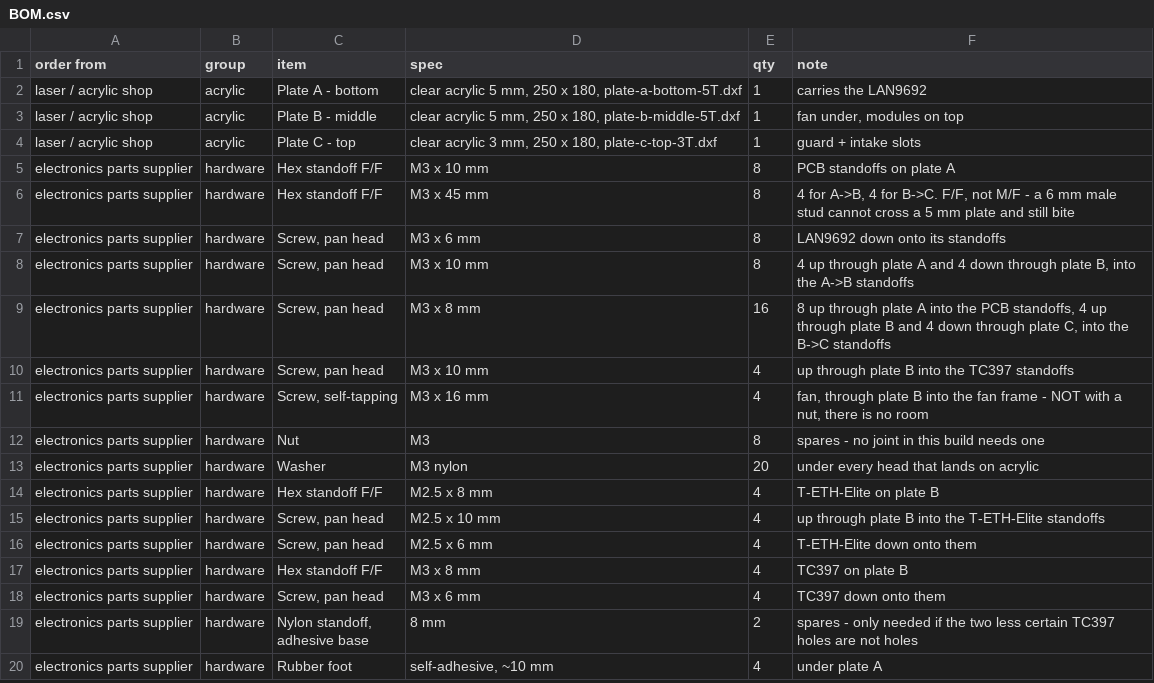
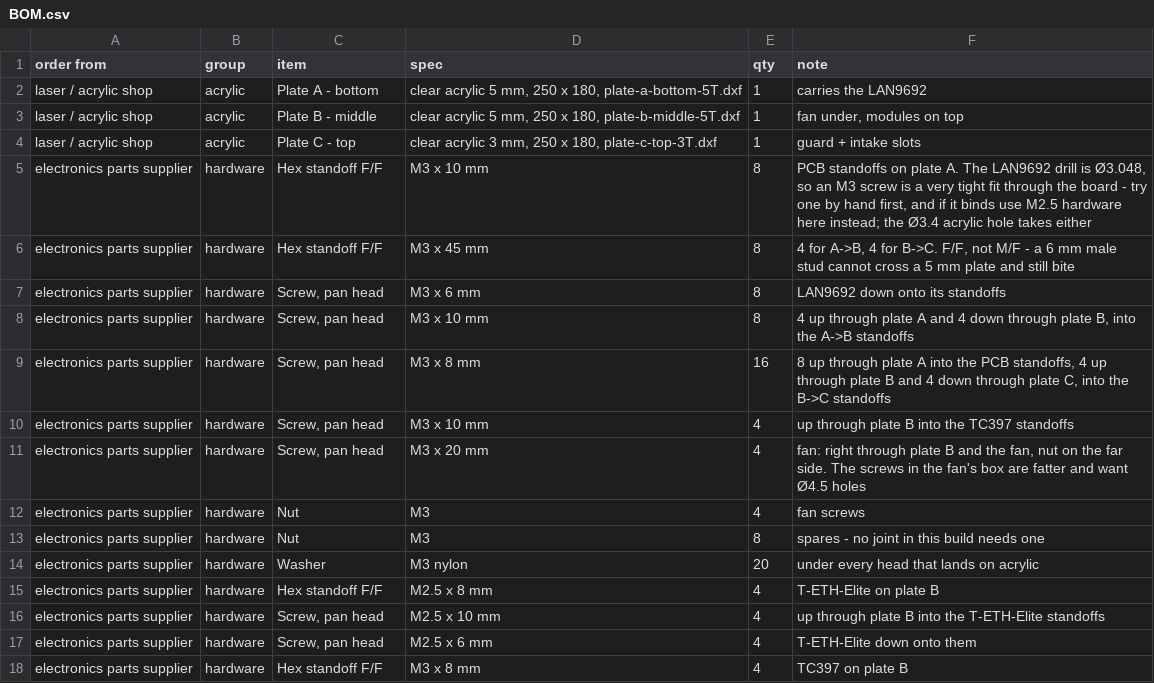
Before and after one commit to hwkim3330/stl-model, a CSV file: acrylic-frame/BOM.csv, drawn as a sheet; only a part is shown; the shorter side is filled out with more unchanged rows.

Commit message:
Fix the plate B bug the review found, verify geometry, add engraving
The DIRECT_MOUNT branch never made it into plate_middle - a string replacement
failed silently - so plate B was still being cut with the old 45 mm deck slots
while the code, the 3D assembly and the docs all said board mounts. The count
check passed because eight leftover slots and eight intended mounts are both
eight. The reviewer who spotted this was right.

review.py now matches every intended cut against the DXF by POSITION and SIZE,
and reports strays, so that class of bug cannot pass again. The weak
count-per-plate check is gone - it was the thing giving false confidence. Fixing
the matcher immediately found a second defect of its own making: it assumed all
slots run in X, and reported plate C's vertical vents as missing.

Plate B is now cut both ways on purpose: each board's own pattern as 9 mm slots
AND a 35 x 45 mm deck pattern per zone, so plates D and E stay usable. 35 x 45
rather than a square because a 45 mm square cannot clear the T-ETH-Elite mounts.

Also from the review: FAN_THICK 10 -> 11 mm (Noctua's mechanical envelope), so
clearance to the board reads 8.5 mm rather than 9.5; fan fastening changed to
M3 x 20 with a nut; and a note that the LAN9692's Ø3.048 drill makes M3 a very
tight fit through the board, with M2.5 as the fallback.

Engraving: 'KETI' and 'LAN9692 TSN BENCH' on an ENGRAVE layer, single-stroke so
no font is needed. stroke_text now raises on a character it has no glyph for -
the first version silently dropped B, C and H and engraved 'EN' for 'BENCH'.

CUTTING.md rewritten; it had accumulated contradictory text from several
revisions, including a stale Ø38 fan bore.

```diff
--- a/acrylic-frame/BOM.csv
+++ b/acrylic-frame/BOM.csv
@@ -4,3 +4,3 @@ laser / acrylic shop,acrylic,Plate B - middle,"clear acrylic 5 mm, 250 x 180, pl
 laser / acrylic shop,acrylic,Plate C - top,"clear acrylic 3 mm, 250 x 180, plate-c-top-3T.dxf",1,guard + intake slots
-electronics parts supplier,hardware,Hex standoff F/F,M3 x 10 mm,8,PCB standoffs on plate A
+electronics parts supplier,hardware,Hex standoff F/F,M3 x 10 mm,8,"PCB standoffs on plate A. The LAN9692 drill is Ø3.048, so an M3 screw is a very tight fit through the board - try one by hand first, and if it binds use M2.5 hardware here instead; the Ø3.4 acrylic hole takes either"
 electronics parts supplier,hardware,Hex standoff F/F,M3 x 45 mm,8,"4 for A->B, 4 for B->C. F/F, not M/F - a 6 mm male stud cannot cross a 5 mm plate and still bite"
@@ -10,3 +10,4 @@ electronics parts supplier,hardware,"Screw, pan head",M3 x 8 mm,16,"8 up through
 electronics parts supplier,hardware,"Screw, pan head",M3 x 10 mm,4,up through plate B into the TC397 standoffs
-electronics parts supplier,hardware,"Screw, self-tapping",M3 x 16 mm,4,"fan, through plate B into the fan frame - NOT with a nut, there is no room"
+electronics parts supplier,hardware,"Screw, pan head",M3 x 20 mm,4,"fan: right through plate B and the fan, nut on the far side. The screws in the fan's box are fatter and want Ø4.5 holes"
+electronics parts supplier,hardware,Nut,M3,4,fan screws
 electronics parts supplier,hardware,Nut,M3,8,spares - no joint in this build needs one
```
Also changed, not shown: 19 other files.
